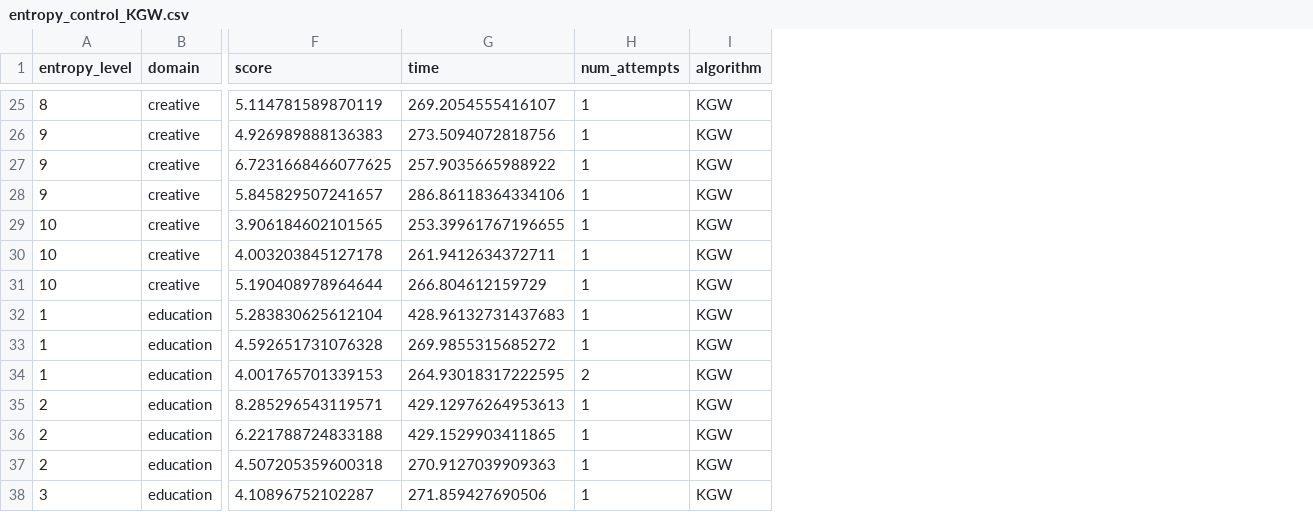
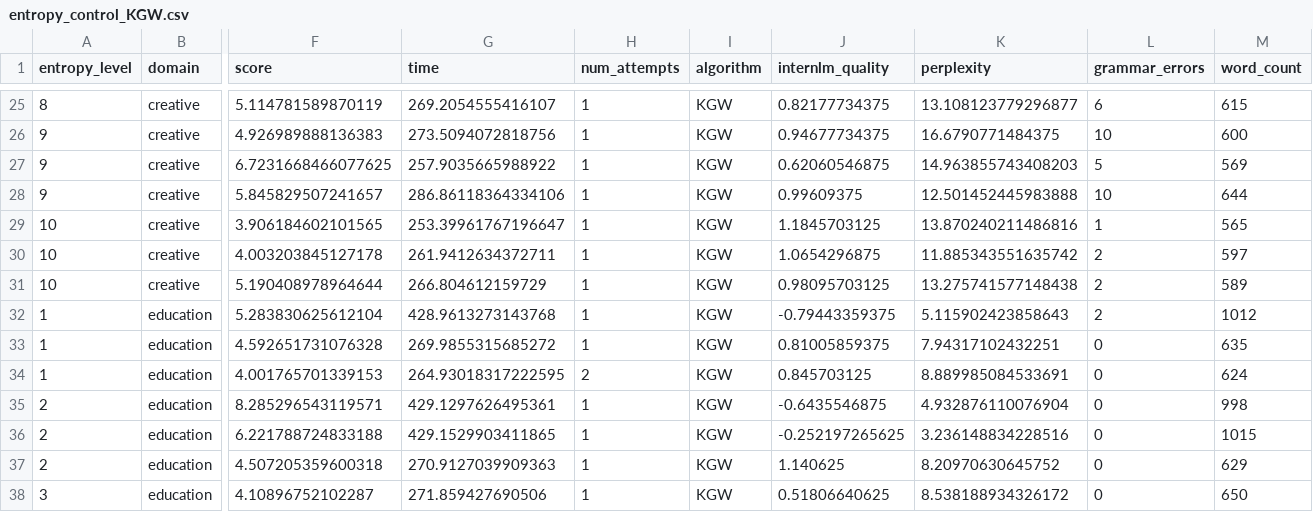
Before and after one commit to fabriceyhc/sandcastles, a CSV file: data/texts/entropy_control_KGW.csv, drawn as a sheet; only a part is shown, gaps mark what is left out; the diff covers the shown part only; the diff names each change by its address in the sheet, - before the commit and + after, or states it on an @@ line.

Commit message:
checking in quality annotations on initial datasets

```diff
--- a/data/texts/entropy_control_KGW.csv
+++ b/data/texts/entropy_control_KGW.csv
+column J (internlm_quality), rows 25-38: 0.82177734375 | 0.94677734375 | 0.62060546875 | 0.99609375 | 1.1845703125 | 1.0654296875 | 0.98095703125 | -0.79443359375 | 0.81005859375 | 0.845703125 | -0.6435546875 | -0.252197265625 | 1.140625 | 0.51806640625
+column K (perplexity), rows 25-38: 13.108123779296877 | 16.6790771484375 | 14.963855743408203 | 12.501452445983888 | 13.870240211486816 | 11.885343551635742 | 13.275741577148438 | 5.115902423858643 | 7.94317102432251 | 8.889985084533691 | 4.932876110076904 | 3.236148834228516 | 8.20970630645752 | 8.538188934326172
+column L (grammar_errors), rows 25-38: 6 | 10 | 5 | 10 | 1 | 2 | 2 | 2 | 0 | 0 | 0 | 0 | 0 | 0
+column M (word_count), rows 25-38: 615 | 600 | 569 | 644 | 565 | 597 | 589 | 1012 | 635 | 624 | 998 | 1015 | 629 | 650
-G29 (time): 253.39961767196655
+G29 (time): 253.39961767196647
-G32 (time): 428.96132731437683
+G32 (time): 428.9613273143768
-G35 (time): 429.12976264953613
+G35 (time): 429.1297626495361
```
Also changed, not shown: 15 edited cells elsewhere in this file, data/texts/entropy_control_Adaptive.csv, data/texts/entropy_control_SIR.csv, 2 other files.
